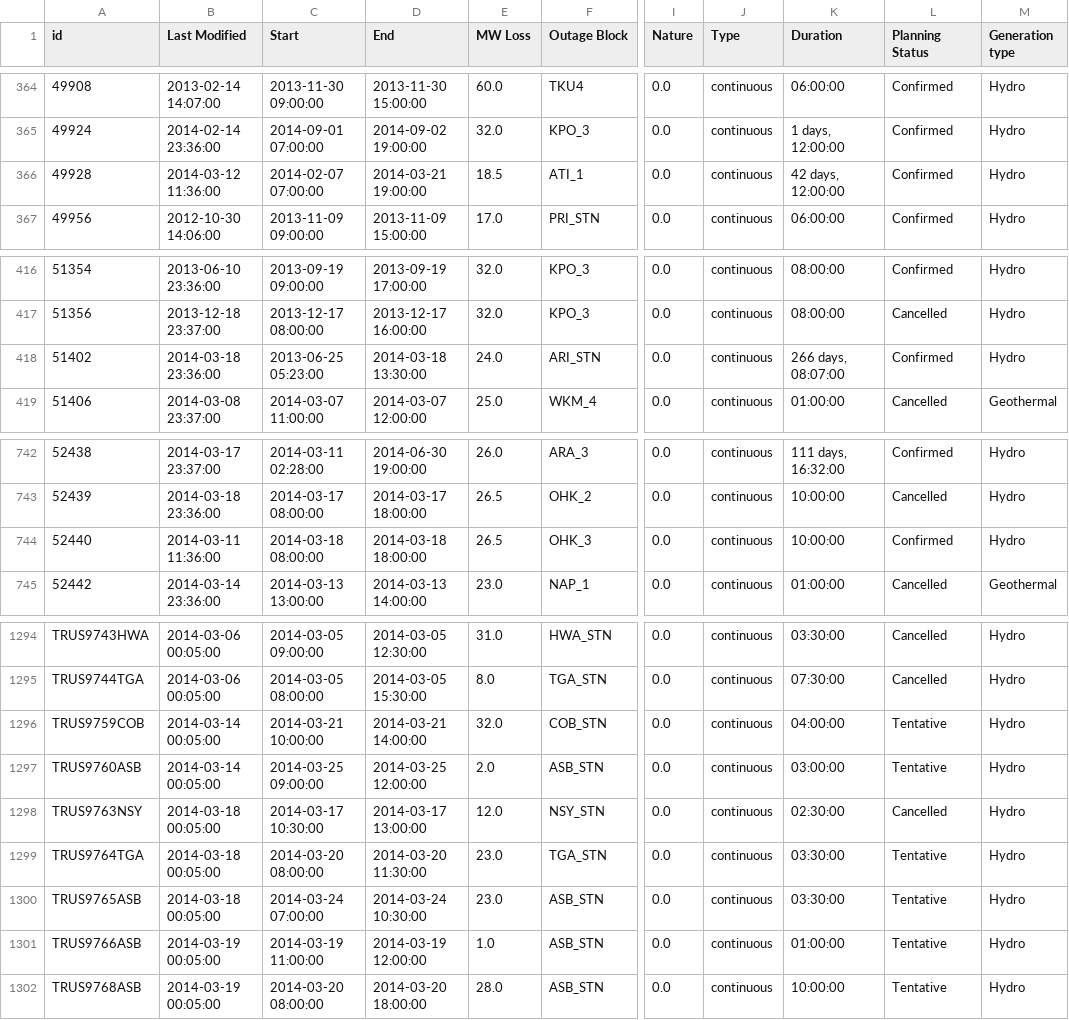
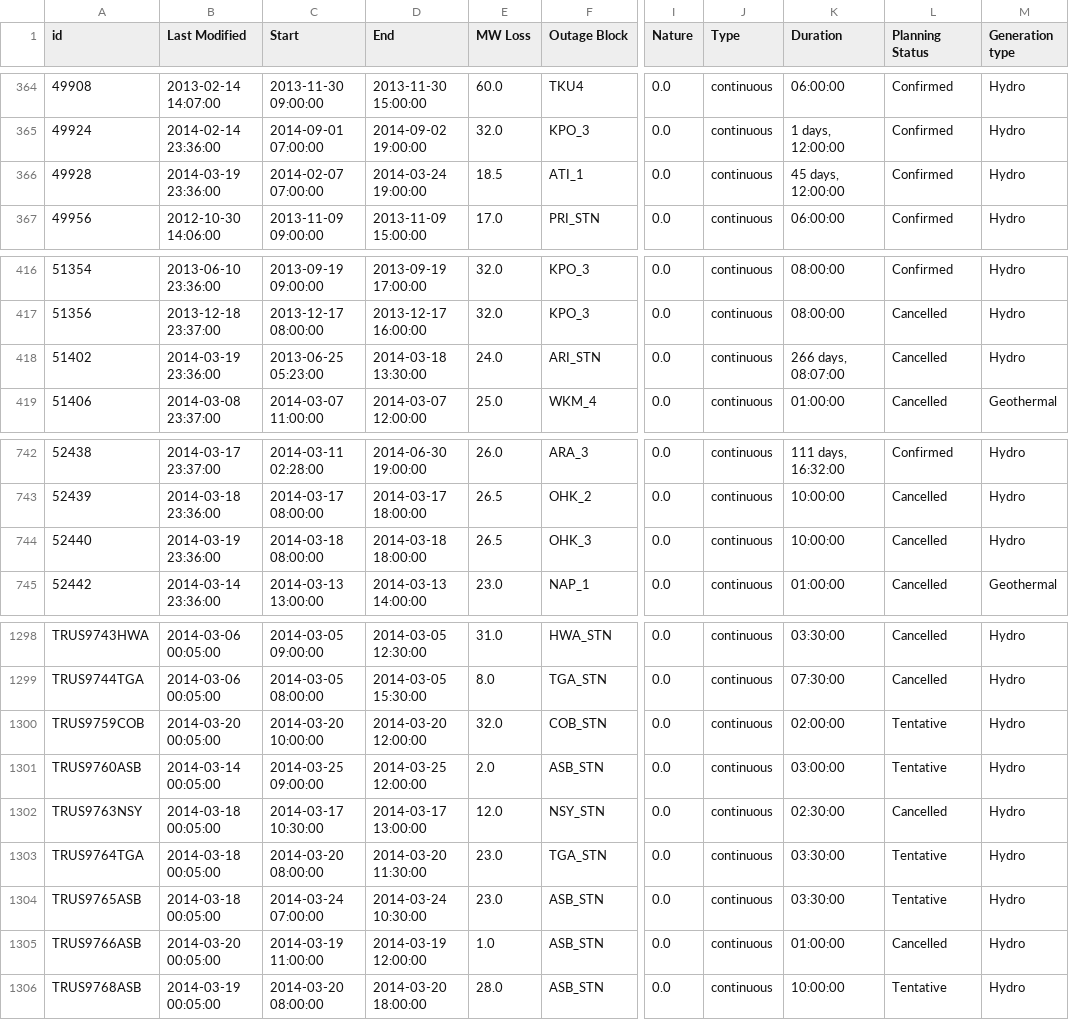
Before and after one commit to ElectricityAuthority/pocp, a CSV file: pocp_data_year.csv, drawn as a sheet; only a part is shown, gaps mark what is left out; addresses are those after the commit; the diff covers the shown part only; the diff names each change by its address in the sheet, - before the commit and + after, or states it on an @@ line.

```diff
--- a/pocp_data_year.csv
+++ b/pocp_data_year.csv
-B366 (Last Modified): 2014-03-12 11:36:00
+B366 (Last Modified): 2014-03-19 23:36:00
-D366 (End): 2014-03-21 19:00:00
+D366 (End): 2014-03-24 19:00:00
-K366 (Duration): 42 days, 12:00:00
+K366 (Duration): 45 days, 12:00:00
-B418 (Last Modified): 2014-03-18 23:36:00
+B418 (Last Modified): 2014-03-19 23:36:00
-L418 (Planning Status): Confirmed
+L418 (Planning Status): Cancelled
-B744 (Last Modified): 2014-03-11 11:36:00
+B744 (Last Modified): 2014-03-19 23:36:00
-L744 (Planning Status): Confirmed
+L744 (Planning Status): Cancelled
-B1300 (Last Modified): 2014-03-14 00:05:00
+B1300 (Last Modified): 2014-03-20 00:05:00
-C1300 (Start): 2014-03-21 10:00:00
+C1300 (Start): 2014-03-20 10:00:00
-D1300 (End): 2014-03-21 14:00:00
+D1300 (End): 2014-03-20 12:00:00
-K1300 (Duration): 04:00:00
+K1300 (Duration): 02:00:00
-B1305 (Last Modified): 2014-03-19 00:05:00
+B1305 (Last Modified): 2014-03-20 00:05:00
-L1305 (Planning Status): Tentative
+L1305 (Planning Status): Cancelled
```
Also changed, not shown: 4 added rows and 29 edited cells elsewhere in this file, 1 other file.
